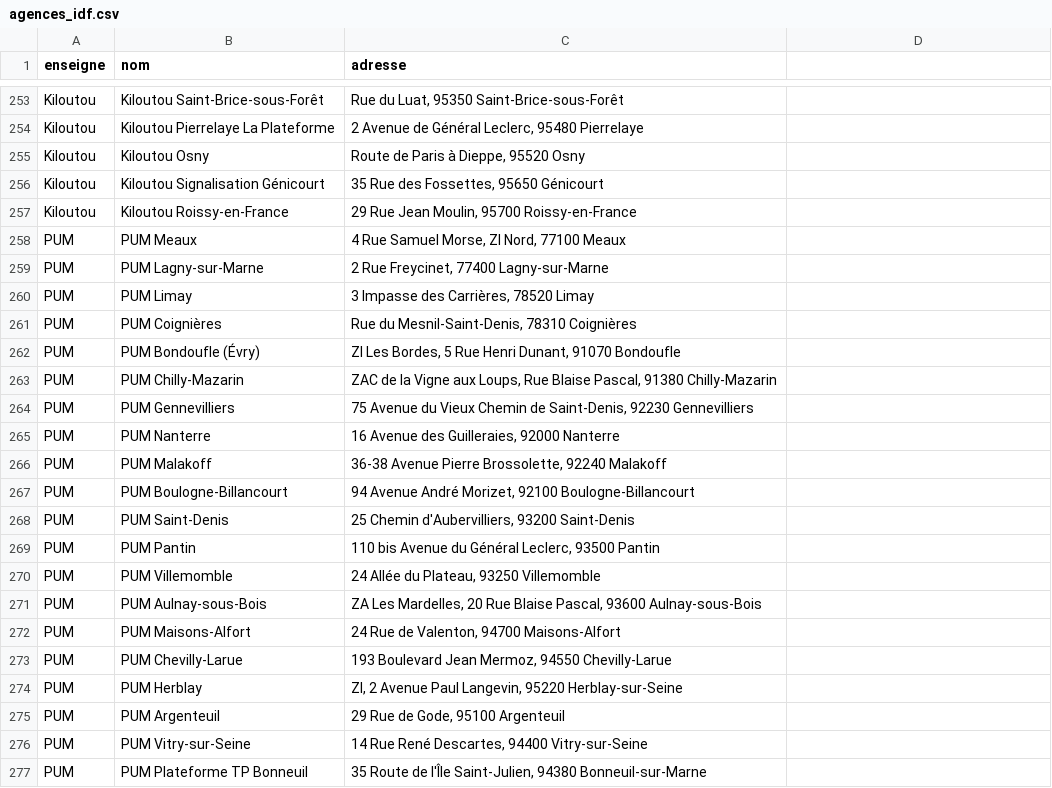
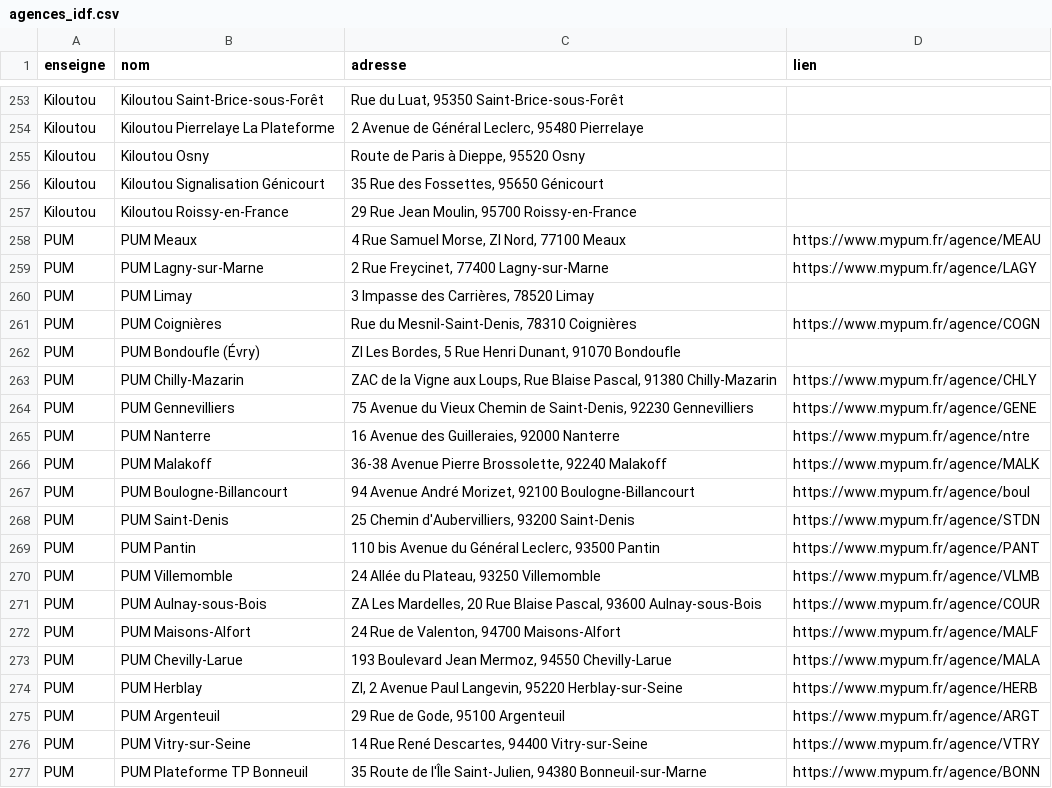
Before and after one commit to assuom93-lang/moussa-ei-android, a CSV file: app/src/main/assets/agences_idf.csv, drawn as a sheet; only a part is shown, gaps mark what is left out; the diff names each change by its address in the sheet, - before the commit and + after, or states it on an @@ line.

```diff
--- a/app/src/main/assets/agences_idf.csv
+++ b/app/src/main/assets/agences_idf.csv
-D1: (empty)
+D1: lien
-D258 (lien): (empty)
+D258 (lien): https://www.mypum.fr/agence/MEAU
-D259 (lien): (empty)
+D259 (lien): https://www.mypum.fr/agence/LAGY
-D261 (lien): (empty)
+D261 (lien): https://www.mypum.fr/agence/COGN
-D263 (lien): (empty)
+D263 (lien): https://www.mypum.fr/agence/CHLY
-D264 (lien): (empty)
+D264 (lien): https://www.mypum.fr/agence/GENE
-D265 (lien): (empty)
+D265 (lien): https://www.mypum.fr/agence/ntre
-D266 (lien): (empty)
+D266 (lien): https://www.mypum.fr/agence/MALK
-D267 (lien): (empty)
+D267 (lien): https://www.mypum.fr/agence/boul
-D268 (lien): (empty)
+D268 (lien): https://www.mypum.fr/agence/STDN
-D269 (lien): (empty)
+D269 (lien): https://www.mypum.fr/agence/PANT
-D270 (lien): (empty)
+D270 (lien): https://www.mypum.fr/agence/VLMB
-D271 (lien): (empty)
+D271 (lien): https://www.mypum.fr/agence/COUR
-D272 (lien): (empty)
+D272 (lien): https://www.mypum.fr/agence/MALF
-D273 (lien): (empty)
+D273 (lien): https://www.mypum.fr/agence/MALA
-D274 (lien): (empty)
+D274 (lien): https://www.mypum.fr/agence/HERB
-D275 (lien): (empty)
+D275 (lien): https://www.mypum.fr/agence/ARGT
-D276 (lien): (empty)
+D276 (lien): https://www.mypum.fr/agence/VTRY
-D277 (lien): (empty)
+D277 (lien): https://www.mypum.fr/agence/BONN
```
Also changed, not shown: 3 other files.
